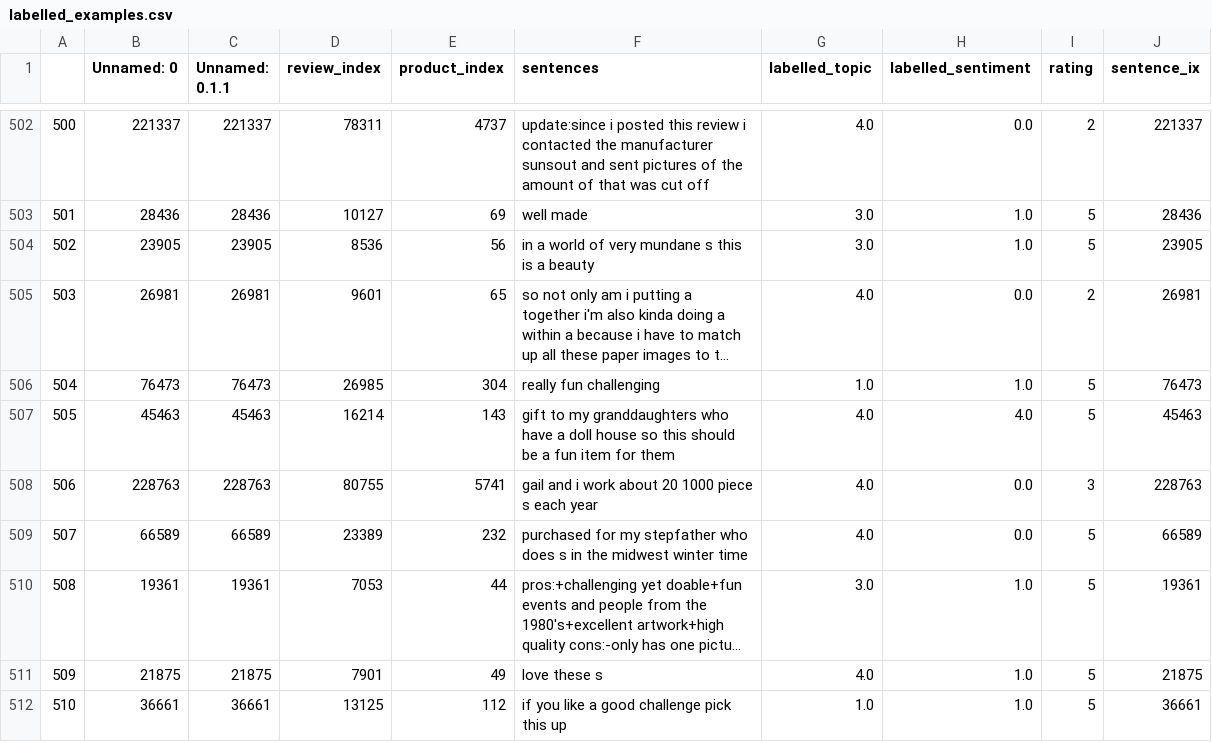
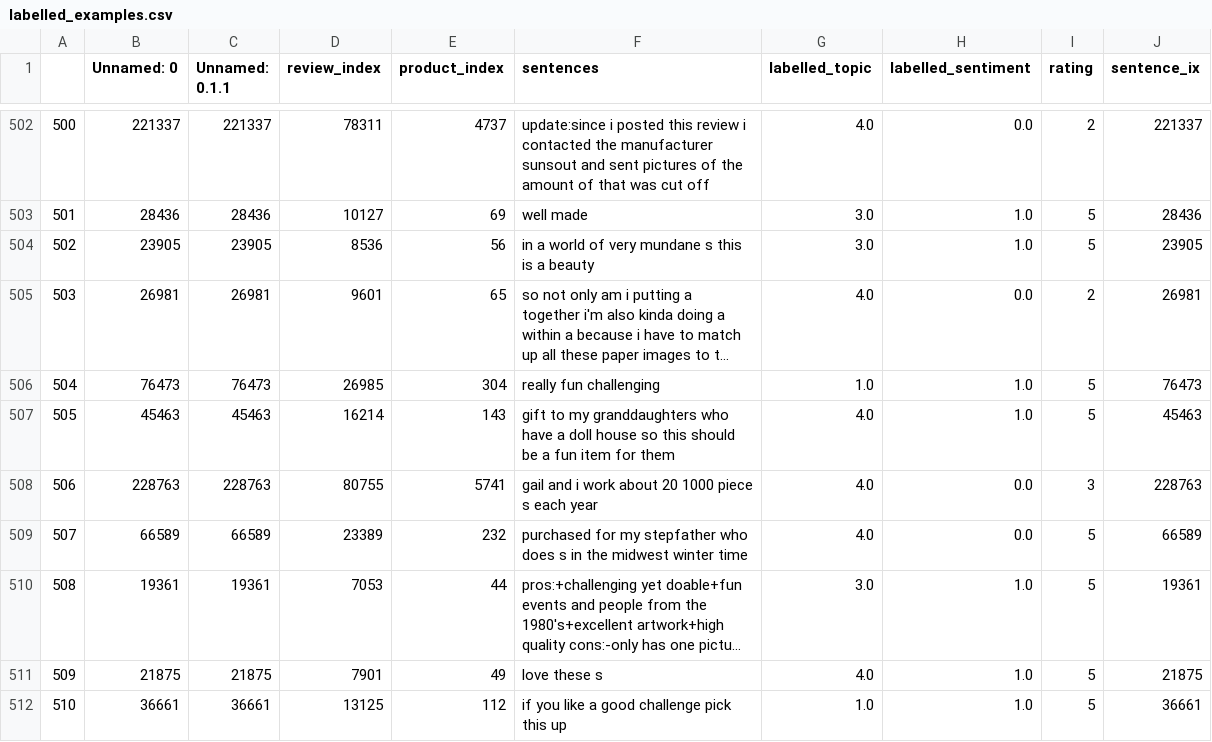
Before and after one commit to AnthonyCheetham/jigsaw, a CSV file: review_scores/labelled_examples.csv, drawn as a sheet; only a part is shown, gaps mark what is left out; long unchanged cells end in ….

Commit message:
Fixed one incorrect entry in labelled_examples.csv

```diff
--- a/review_scores/labelled_examples.csv
+++ b/review_scores/labelled_examples.csv
@@ -506,3 +506,3 @@
 504,76473,76473,26985,304,really fun challenging ,1.0,1.0,5,76473
-505,45463,45463,16214,143,gift to my granddaughters who have a doll house so this should be a fun item for them,4.0,4.0,5,45463
+505,45463,45463,16214,143,gift to my granddaughters who have a doll house so this should be a fun item for them,4.0,1.0,5,45463
 506,228763,228763,80755,5741,gail and i work about 20 1000 piece s each year,4.0,0.0,3,228763
```
